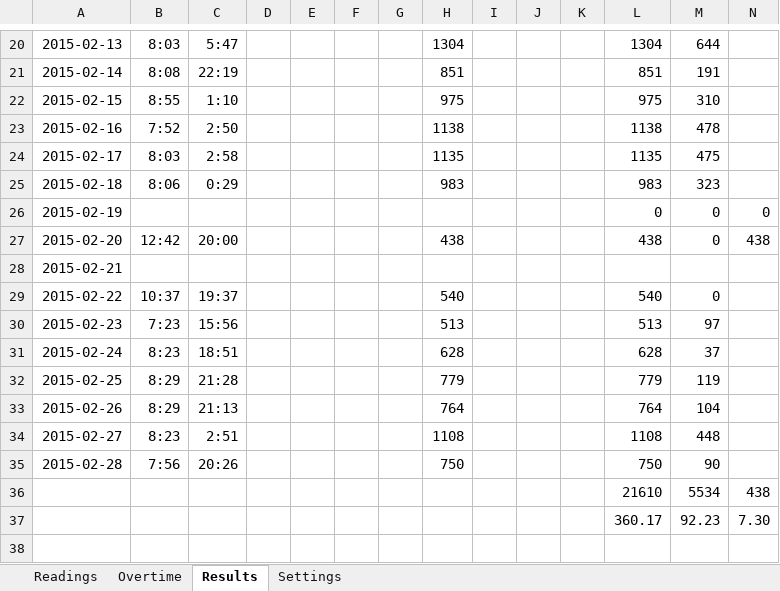
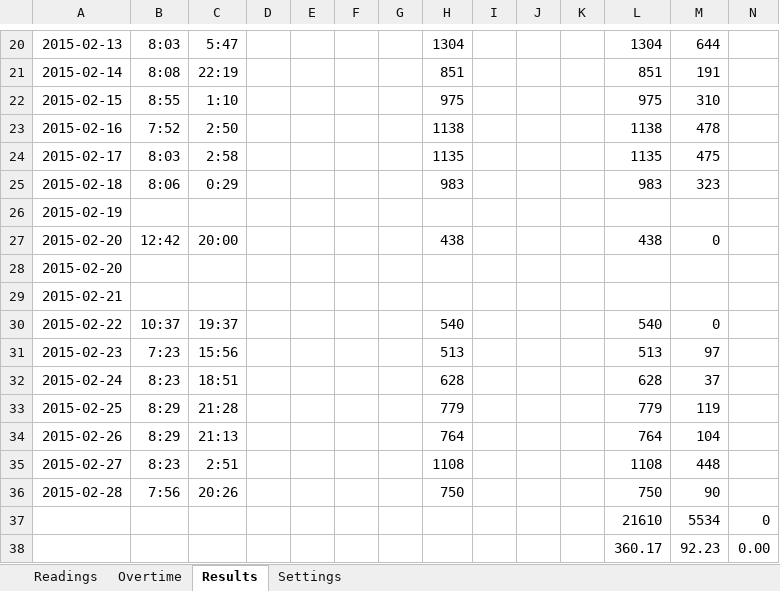
Before and after one commit to weng-pang/ValentineDPass-Staff, an Excel workbook: 102.xlsm, sheet Results, drawn as a sheet; only a part is shown, gaps mark what is left out; values as stored, in another font and other column widths than the file's, no borders; addresses are those after the commit; the diff names each change by its address in the sheet, - before the commit and + after, or states it on an @@ line.

```diff
--- a/102.xlsm (sheet Results)
+++ b/102.xlsm (sheet Results)
-L26: 0
+L26: (empty)
-M26: 0
+M26: (empty)
-N26: 0
+N26: (empty)
-N27: 438
+N27: (empty)
+row 28: 2015-02-20
-N37: 438
+N37: 0
-N38: 7.30
+N38: 0.00
```
Also changed, not shown: sheet Readings, sheet Settings, formulas that keep their value, charts or pictures, 1 other file.
